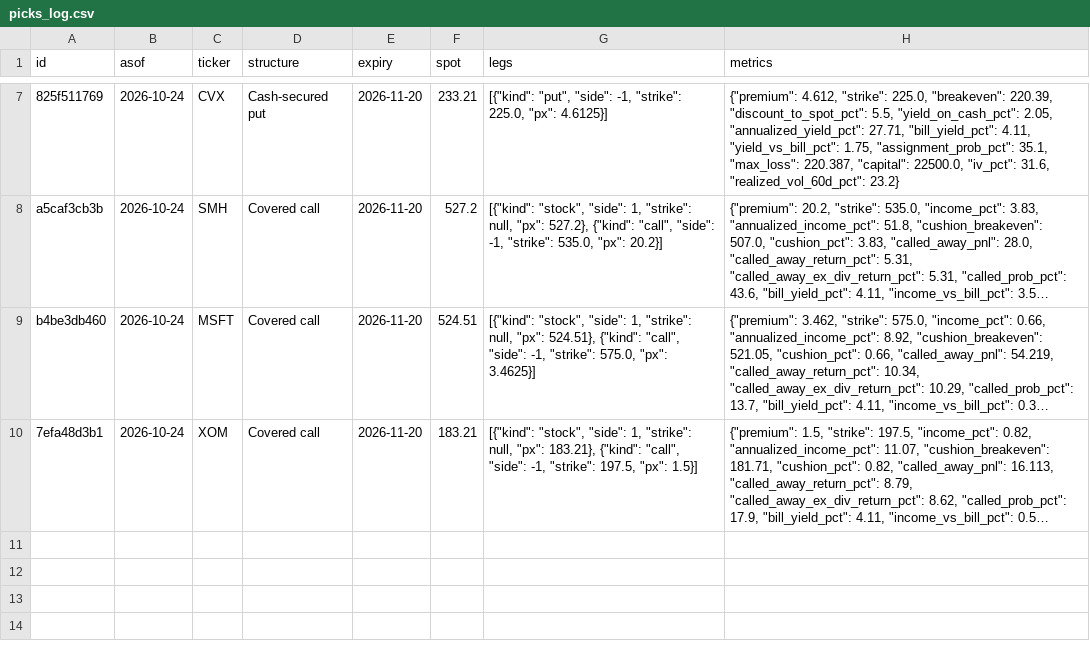
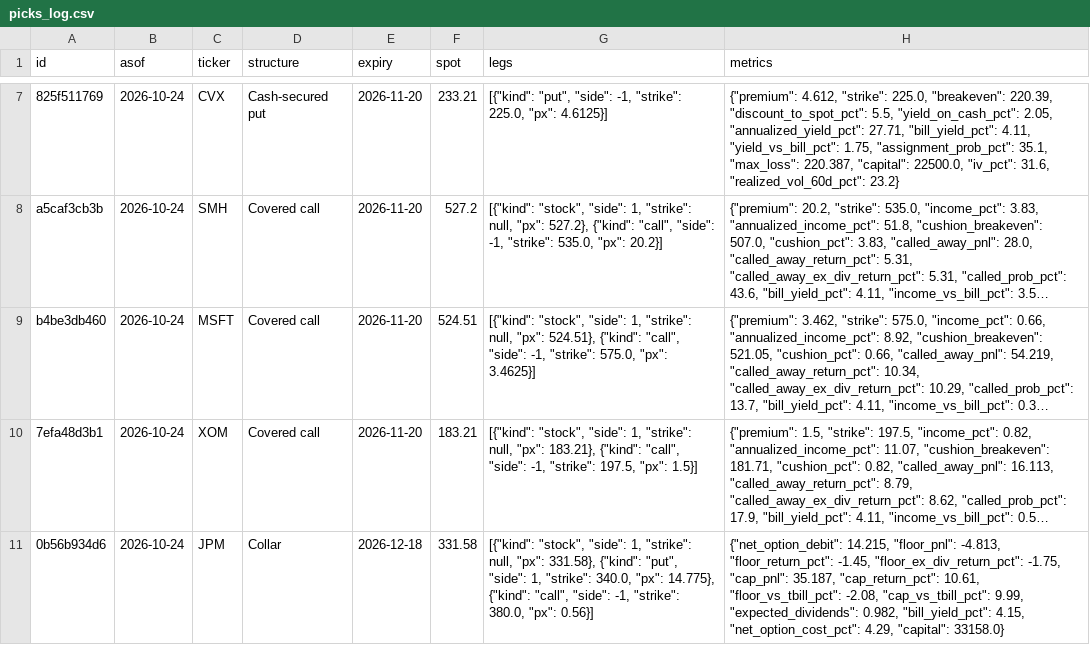
Before and after one commit to sagex2023/Sagely, a CSV file: data/picks_log.csv, drawn as a sheet; only a part is shown, gaps mark what is left out; long unchanged cells end in …; the diff names each change by its address in the sheet, - before the commit and + after, or states it on an @@ line.

Commit message:
Update pick log and charts

```diff
--- a/data/picks_log.csv
+++ b/data/picks_log.csv
+row 11: 0b56b934d6 | 2026-10-24 | JPM | Collar | 2026-12-18 | 331.58 | [{"kind": "stock", "side": 1, "strike": null, "px": 331.58}, {"kind": "put", "side": 1, "strike": 340.0, "px": 14.775}, {"kind": "call", "side": -1, "strike": 380.0, "px": 0.56}] | {"net_option_debit": 14.215, "floor_pnl": -4.813, "floor_return_pct": -1.45, "floor_ex_div_return_pct": -1.75, "cap_pnl": 35.187, "cap_return_pct": 10.61, "floor_vs_tbill_pct": -2.08, "cap_vs_tbill_pct": 9.99, "expected_dividends": 0.982, "bill_yield_pct": 4.15, "net_option_cost_pct": 4.29, "capital": 33158.0}
```
Also changed, not shown: 1 other file.
